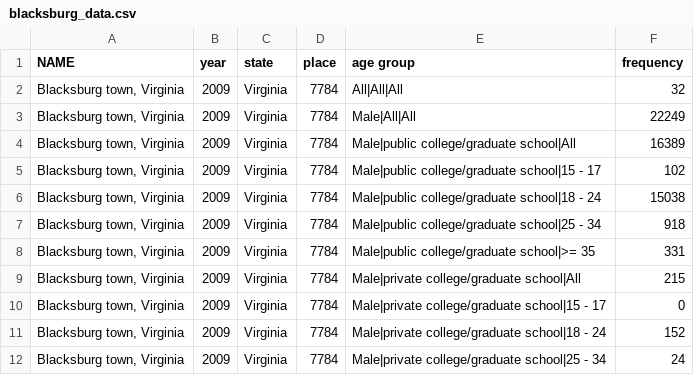
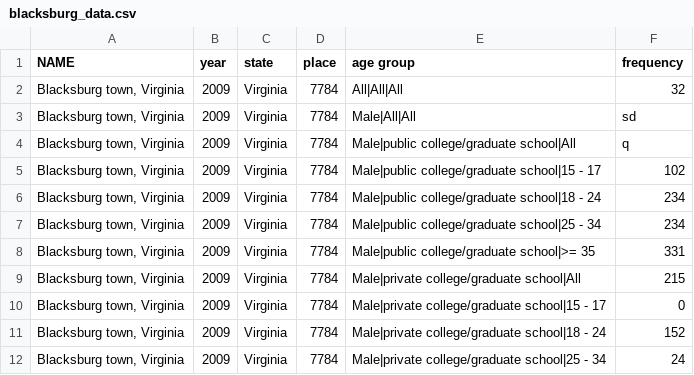
Before and after one commit to danielv19/Serbian-Verb-conjugator, a CSV file: blacksburg_data.csv, drawn as a sheet; only a part is shown.

Commit message:
Update blacksburg_data.csv

```diff
--- a/blacksburg_data.csv
+++ b/blacksburg_data.csv
@@ -2,7 +2,7 @@ NAME,year,state,place,age group,frequency
 "Blacksburg town, Virginia",2009,Virginia,7784,All|All|All,32
-"Blacksburg town, Virginia",2009,Virginia,7784,Male|All|All,22249
-"Blacksburg town, Virginia",2009,Virginia,7784,Male|public college/graduate school|All,16389
+"Blacksburg town, Virginia",2009,Virginia,7784,Male|All|All,sd
+"Blacksburg town, Virginia",2009,Virginia,7784,Male|public college/graduate school|All,q
 "Blacksburg town, Virginia",2009,Virginia,7784,Male|public college/graduate school|15 - 17,102
-"Blacksburg town, Virginia",2009,Virginia,7784,Male|public college/graduate school|18 - 24,15038
-"Blacksburg town, Virginia",2009,Virginia,7784,Male|public college/graduate school|25 - 34,918
+"Blacksburg town, Virginia",2009,Virginia,7784,Male|public college/graduate school|18 - 24,234
+"Blacksburg town, Virginia",2009,Virginia,7784,Male|public college/graduate school|25 - 34,234
 "Blacksburg town, Virginia",2009,Virginia,7784,Male|public college/graduate school|>= 35,331
```
